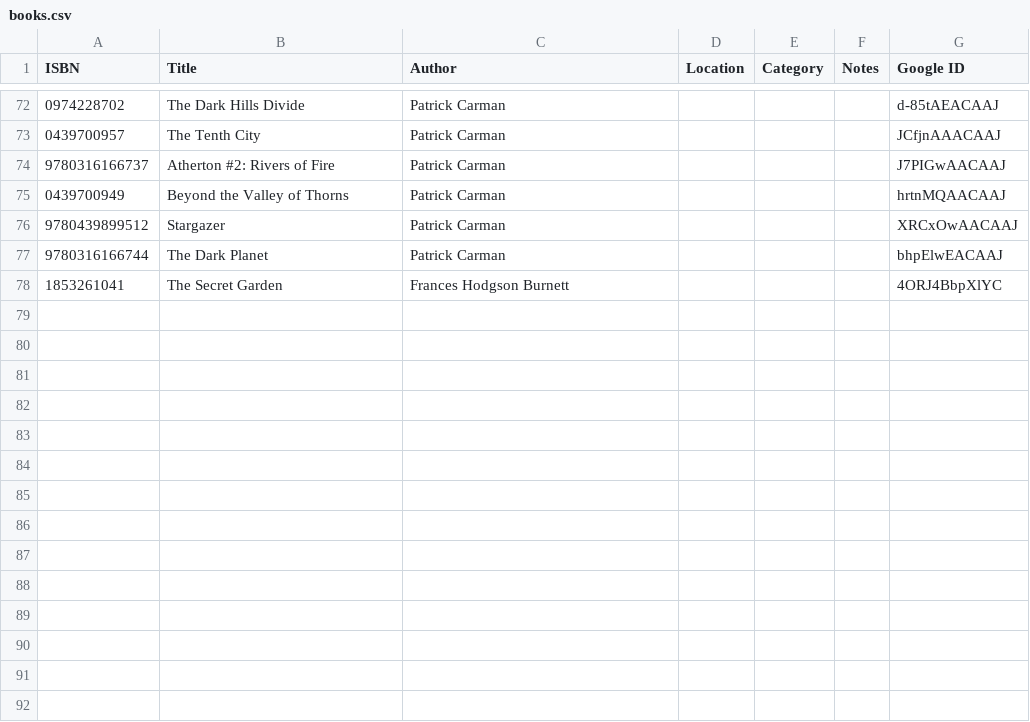
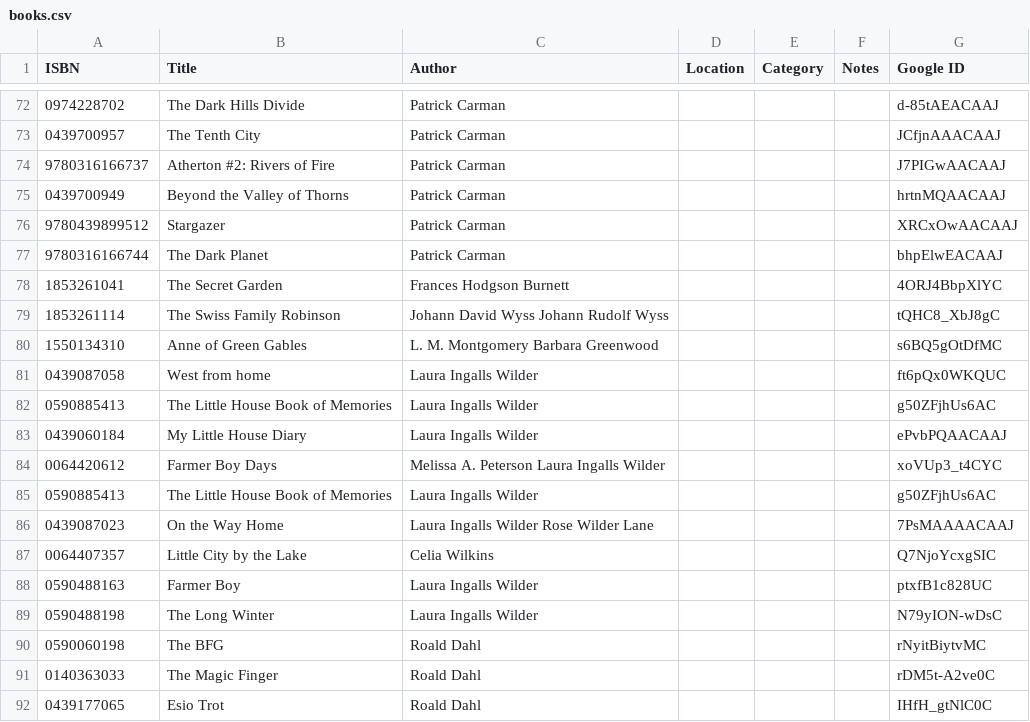
Before and after one commit to alexanderbird/books.abird.ca, a CSV file: data/books.csv, drawn as a sheet; only a part is shown, gaps mark what is left out; the diff names each change by its address in the sheet, - before the commit and + after, or states it on an @@ line.

Commit message:
Add more books; calculate color after every book load

```diff
--- a/data/books.csv
+++ b/data/books.csv
+row 79: 1853261114 | The Swiss Family Robinson | Johann David Wyss Johann Rudolf Wyss |  |  |  | tQHC8_XbJ8gC
+row 80: 1550134310 | Anne of Green Gables | L. M. Montgomery Barbara Greenwood |  |  |  | s6BQ5gOtDfMC
+row 81: 0439087058 | West from home | Laura Ingalls Wilder |  |  |  | ft6pQx0WKQUC
+row 82: 0590885413 | The Little House Book of Memories | Laura Ingalls Wilder |  |  |  | g50ZFjhUs6AC
+row 83: 0439060184 | My Little House Diary | Laura Ingalls Wilder |  |  |  | ePvbPQAACAAJ
+row 84: 0064420612 | Farmer Boy Days | Melissa A. Peterson Laura Ingalls Wilder |  |  |  | xoVUp3_t4CYC
+row 85: 0590885413 | The Little House Book of Memories | Laura Ingalls Wilder |  |  |  | g50ZFjhUs6AC
+row 86: 0439087023 | On the Way Home | Laura Ingalls Wilder Rose Wilder Lane |  |  |  | 7PsMAAAACAAJ
+row 87: 0064407357 | Little City by the Lake | Celia Wilkins |  |  |  | Q7NjoYcxgSIC
+row 88: 0590488163 | Farmer Boy | Laura Ingalls Wilder |  |  |  | ptxfB1c828UC
+row 89: 0590488198 | The Long Winter | Laura Ingalls Wilder |  |  |  | N79yION-wDsC
+row 90: 0590060198 | The BFG | Roald Dahl |  |  |  | rNyitBiytvMC
+row 91: 0140363033 | The Magic Finger | Roald Dahl |  |  |  | rDM5t-A2ve0C
+row 92: 0439177065 | Esio Trot | Roald Dahl |  |  |  | IHfH_gtNlC0C
```
Also changed, not shown: 18 other files.
